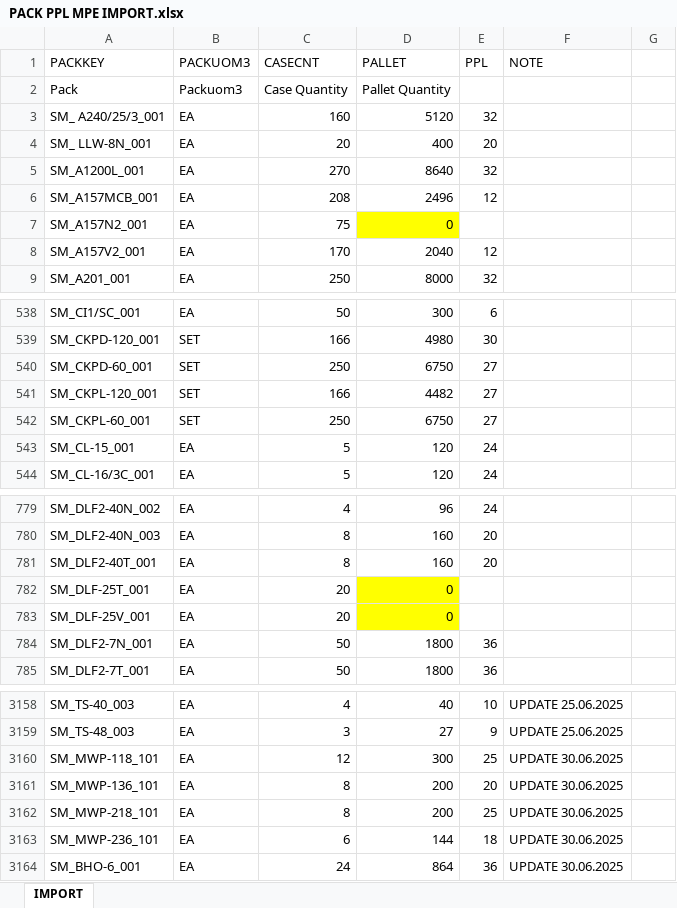
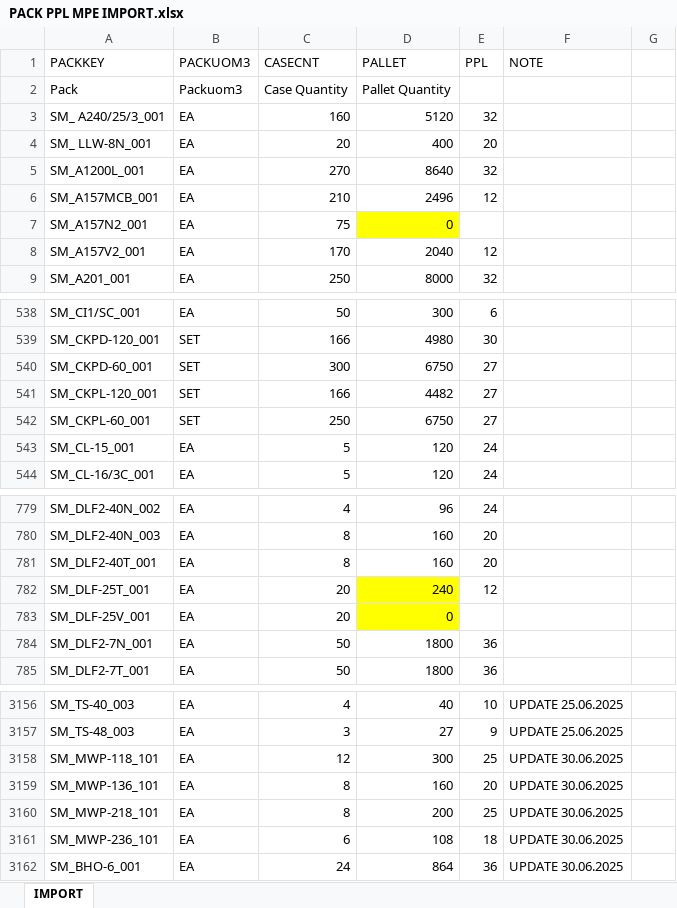
Before and after one commit to DavidVuSG/ProjectSQLPython, an Excel workbook: PACK PPL MPE IMPORT.xlsx, sheet IMPORT, drawn as a sheet; only a part is shown, gaps mark what is left out; values as stored, in another font and other column widths than the file's, no borders; conditional formats not drawn; addresses are those after the commit; the diff covers the shown part only; the diff names each change by its address in the sheet, - before the commit and + after, or states it on an @@ line.

```diff
--- a/PACK PPL MPE IMPORT.xlsx (sheet IMPORT)
+++ b/PACK PPL MPE IMPORT.xlsx (sheet IMPORT)
-C6 (CASECNT): 208
+C6 (CASECNT): 210
-C540 (CASECNT): 250
+C540 (CASECNT): 300
-D782 (PALLET): 0
+D782 (PALLET): 240
-E782 (PPL): (empty)
+E782 (PPL): 12
-D3159 (PALLET): 200
+D3159 (PALLET): 160
-D3161 (PALLET): 144
+D3161 (PALLET): 108
```
Also changed, not shown: 51 added rows, 2 removed rows and 20 edited cells elsewhere in this sheet, block.xlsx, 5 other files.
